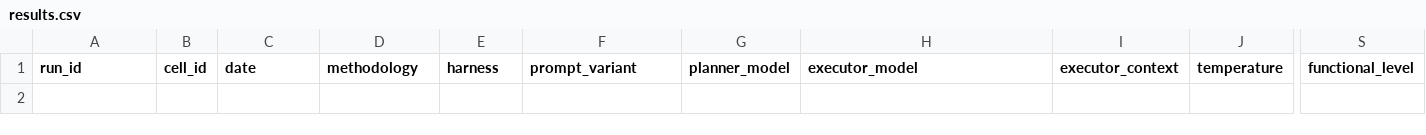
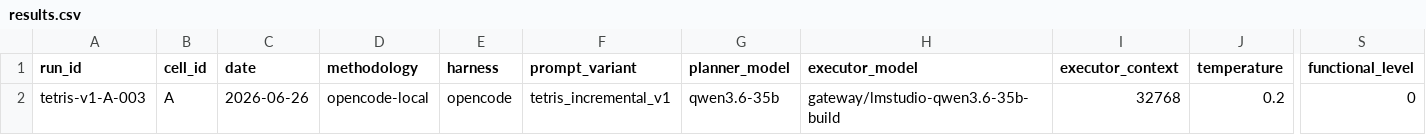
Before and after one commit to xmartlabs/sdlc-ml-python-harness-lab, a CSV file: benchmarks/tetris/results.csv, drawn as a sheet; only a part is shown, gaps mark what is left out; rows hold the shown columns only; the diff names each change by its address in the sheet, - before the commit and + after, or states it on an @@ line.

Commit message:
bench: close tetris-v1-A-003 (score=0/10, interventions=0)

```diff
--- a/benchmarks/tetris/results.csv
+++ b/benchmarks/tetris/results.csv
+row 2: tetris-v1-A-003 | A | 2026-06-26 | opencode-local | opencode | tetris_incremental_v1 | qwen3.6-35b | gateway/lmstudio-qwen3.6-35b-build | 32768 | 0.2 | 0
```
Also changed, not shown: 10 other files.
